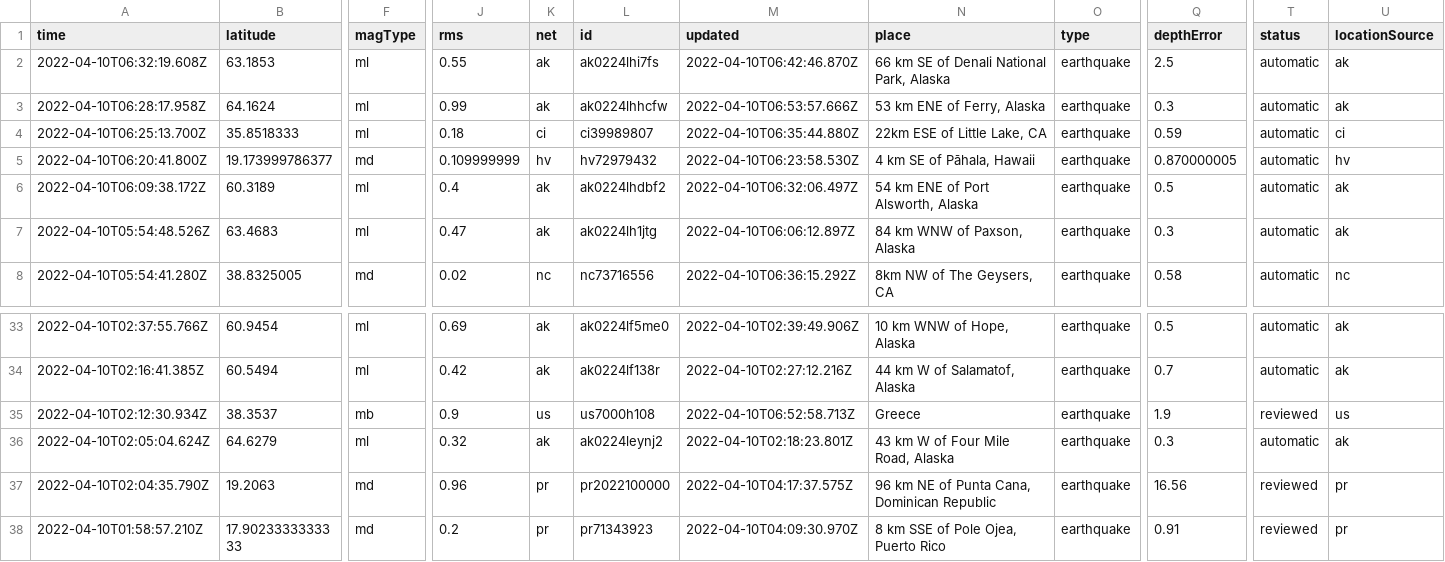
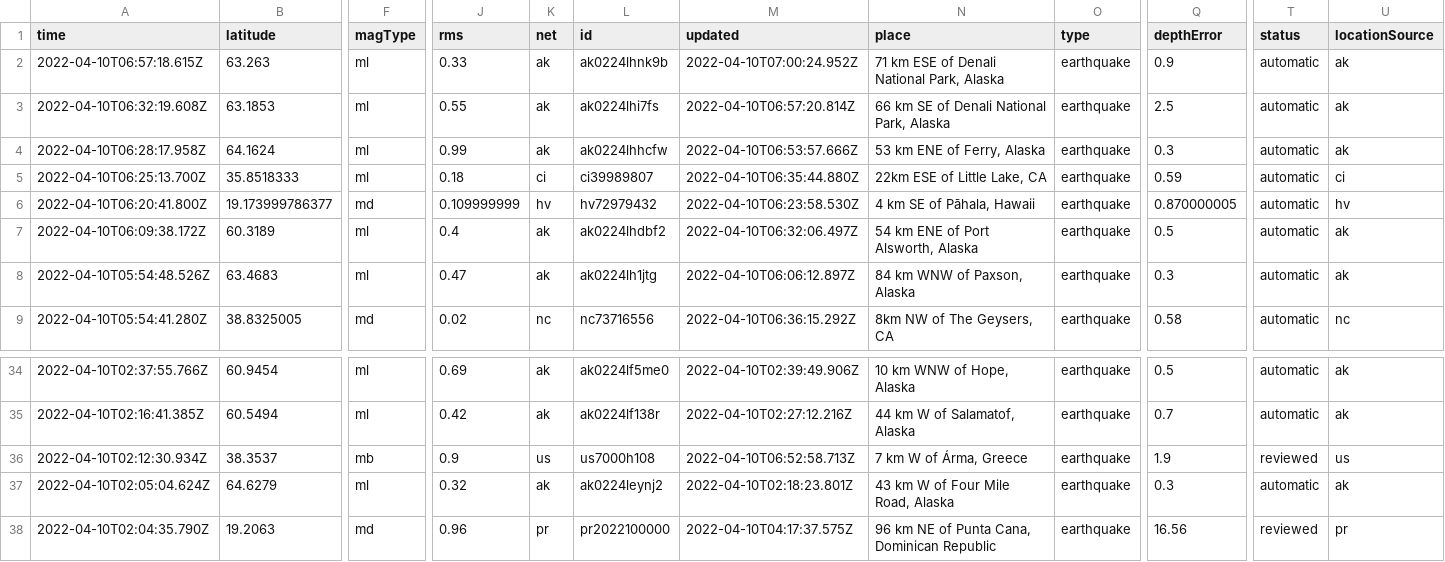
Before and after one commit to cveltri/my-data-robot, a CSV file: usgs_current.csv, drawn as a sheet; only a part is shown, gaps mark what is left out; the shorter side is filled out with more unchanged rows; addresses are those after the commit; rows hold the shown columns only; the diff names each change by its address in the sheet, - before the commit and + after, or states it on an @@ line.

```diff
--- a/usgs_current.csv
+++ b/usgs_current.csv
+row 2: 2022-04-10T06:57:18.615Z | 63.263 | ml | 0.33 | ak | ak0224lhnk9b | 2022-04-10T07:00:24.952Z | 71 km ESE of Denali National Park, Alaska | earthquake | 0.9 | automatic | ak
-M3 (updated): 2022-04-10T06:42:46.870Z
+M3 (updated): 2022-04-10T06:57:20.814Z
-N36 (place): Greece
+N36 (place): 7 km W of Árma, Greece
```
